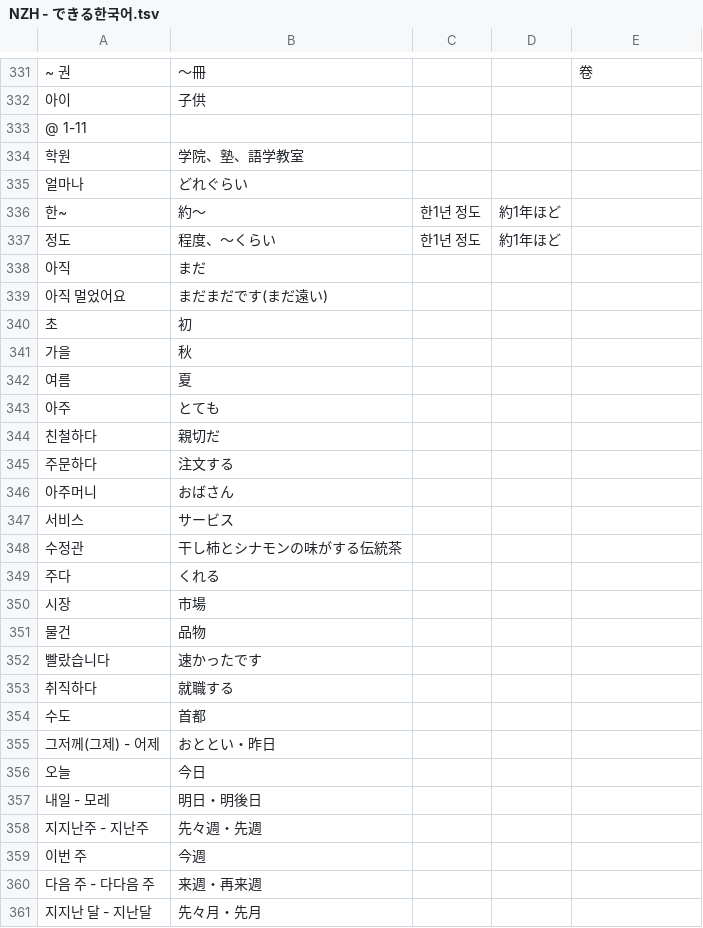
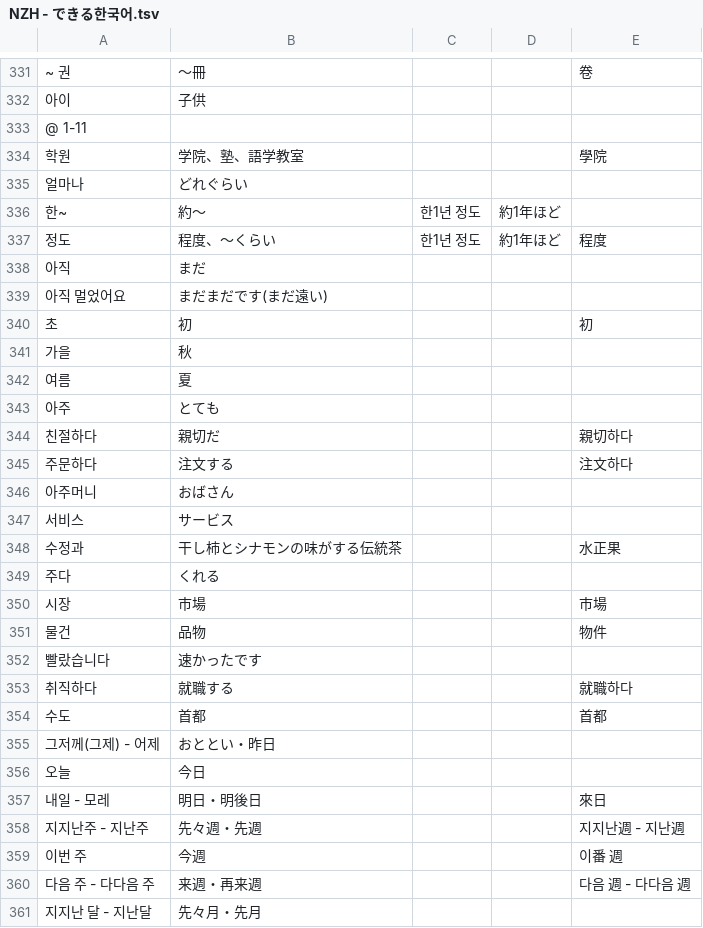
Before and after one commit to jdwebdev/NZH, a TSV file: tsv/NZH - できる한국어.tsv, drawn as a sheet; only a part is shown, gaps mark what is left out; removed rows and columns are numbered as before the commit, all else as after; the diff covers the shown part only; the diff names each change by its address in the sheet, - before the commit and + after, or states it on an @@ line.

Commit message:
MAJ

```diff
--- a/tsv/NZH - できる한국어.tsv
+++ b/tsv/NZH - できる한국어.tsv
-E334: (empty)
+E334: 學院
-E337: (empty)
+E337: 程度
-E340: (empty)
+E340: 初
-row 344: 친철하다 | 親切だ
+row 344: 친절하다 | 親切だ |  |  | 親切하다
-E345: (empty)
+E345: 注文하다
-row 348: 수정관 | 干し柿とシナモンの味がする伝統茶
+row 348: 수정과 | 干し柿とシナモンの味がする伝統茶 |  |  | 水正果
-E350: (empty)
+E350: 市場
-E351: (empty)
+E351: 物件
-E353: (empty)
+E353: 就職하다
-E354: (empty)
+E354: 首都
-E357: (empty)
+E357: 來日
-E358: (empty)
+E358: 지지난週 - 지난週
-E359: (empty)
+E359: 이番 週
-E360: (empty)
+E360: 다음 週 - 다다음 週
```
Also changed, not shown: 3 edited cells elsewhere in this file.
